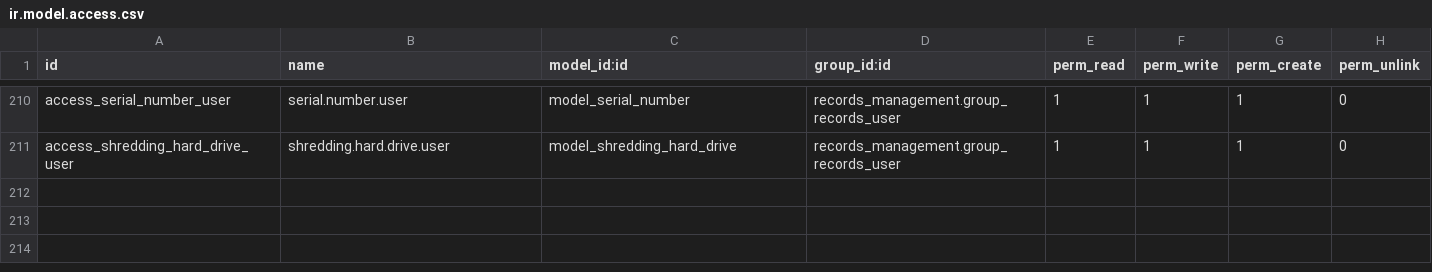
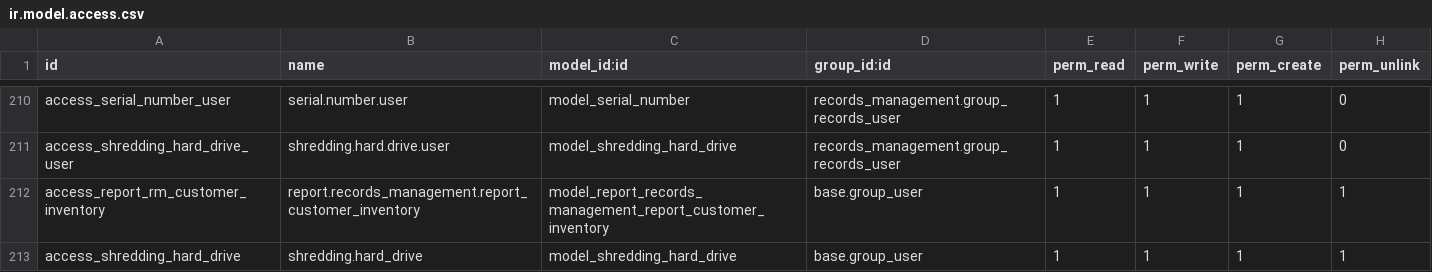
Before and after one commit to John75SunCity/ssh-git-github.com-odoo-odoo.git-18.0, a CSV file: records_management/security/ir.model.access.csv, drawn as a sheet; only a part is shown, gaps mark what is left out; the diff names each change by its address in the sheet, - before the commit and + after, or states it on an @@ line.

Commit message:
feat: Enhance integrity check and security rule validation in records management module

```diff
--- a/records_management/security/ir.model.access.csv
+++ b/records_management/security/ir.model.access.csv
+row 212: access_report_rm_customer_inventory | report.records_management.report_customer_inventory | model_report_records_management_report_customer_inventory | base.group_user | 1 | 1 | 1 | 1
+row 213: access_shredding_hard_drive | shredding.hard_drive | model_shredding_hard_drive | base.group_user | 1 | 1 | 1 | 1
```
Also changed, not shown: 2 other files.
